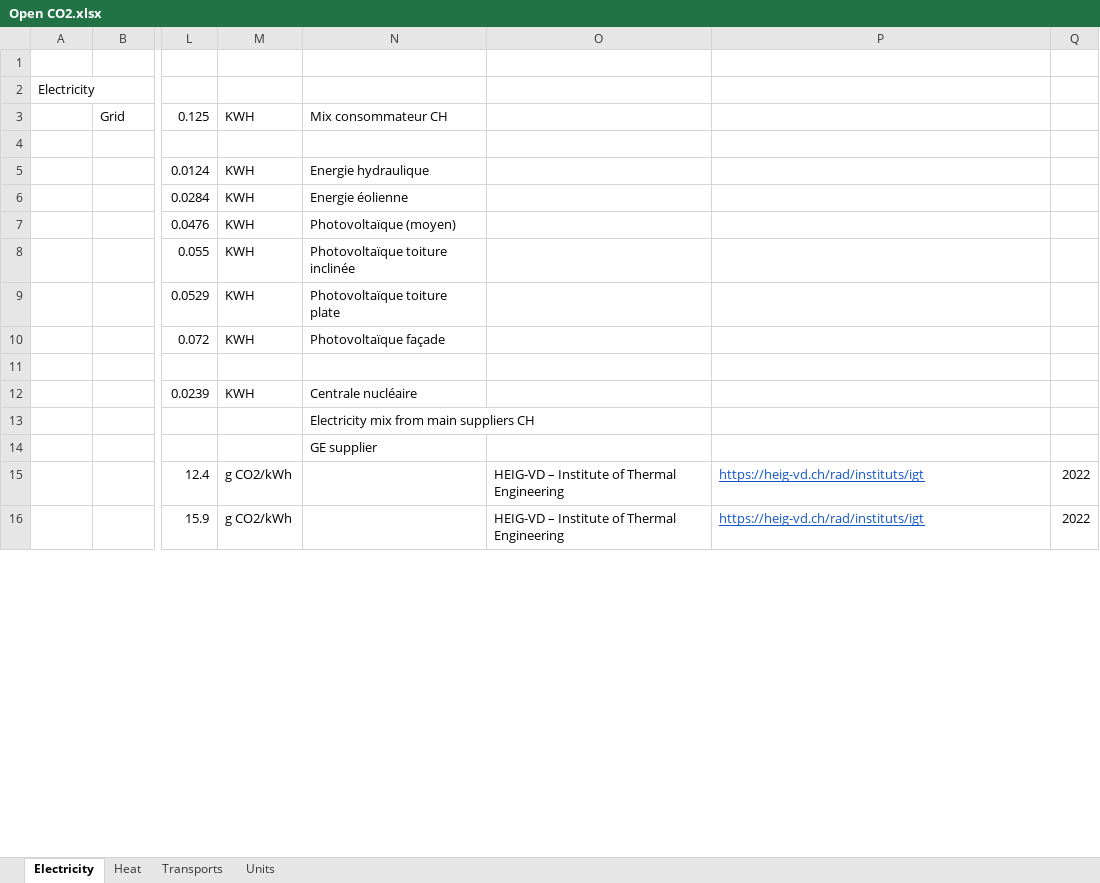
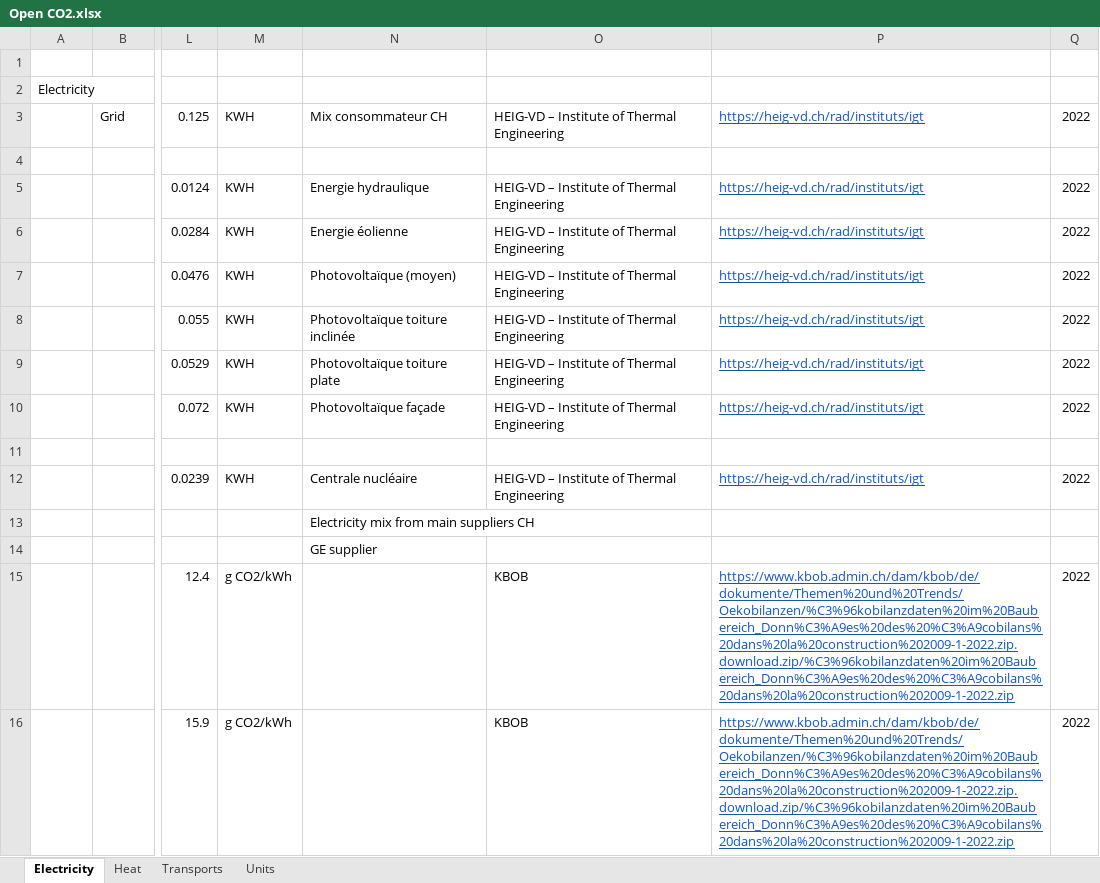
Before and after one commit to MediaComem/Open-CO2, an Excel workbook: server/seeder/data/Open CO2.xlsx, sheet Electricity, drawn as a sheet; only a part is shown, gaps mark what is left out; values as stored, in another font and other column widths than the file's, no borders; charts and pictures and table styles not drawn; the diff covers the shown part only; the diff names each change by its address in the sheet, - before the commit and + after, or states it on an @@ line.

Commit message:
feat[DATA]: Update XLS with sources

```diff
--- a/server/seeder/data/Open CO2.xlsx (sheet Electricity)
+++ b/server/seeder/data/Open CO2.xlsx (sheet Electricity)
-O3 (Source): (empty)
+O3 (Source): HEIG-VD – Institute of Thermal Engineering
-P3 (URL): (empty)
+P3 (URL): https://heig-vd.ch/rad/instituts/igt
-Q3 (Year): (empty)
+Q3 (Year): 2022
-O5:O10 (Source): (empty)
+O5:O10 (Source): HEIG-VD – Institute of Thermal Engineering
-P5:P10 (URL): (empty)
+P5:P10 (URL): https://heig-vd.ch/rad/instituts/igt
-Q5:Q10 (Year): (empty)
+Q5:Q10 (Year): 2022
-O12 (Source): (empty)
+O12 (Source): HEIG-VD – Institute of Thermal Engineering
-P12 (URL): (empty)
+P12 (URL): https://heig-vd.ch/rad/instituts/igt
-Q12 (Year): (empty)
+Q12 (Year): 2022
-O15:O16 (Source): HEIG-VD – Institute of Thermal Engineering
+O15:O16 (Source): KBOB
-P15:P16 (URL): https://heig-vd.ch/rad/instituts/igt
+P15:P16 (URL): https://www.kbob.admin.ch/dam/kbob/de/dokumente/Themen%20und%20Trends/Oekobilanzen/%C3%96kobilanzdaten%20im%20Baubereich_Donn%C3%A9es%20des%20%C3%A9cobilans%20dans%20la%20construction%202009-1-2022.zip.download.zip/%C3%96kobilanzdaten%20im%20Baubereich_Donn%C3%A9es%20des%20%C3%A9cobilans%20dans%20la%20construction%202009-1-2022.zip
```
Also changed, not shown: 55 edited cells elsewhere in this sheet, sheet Transports, sheet Heat.
